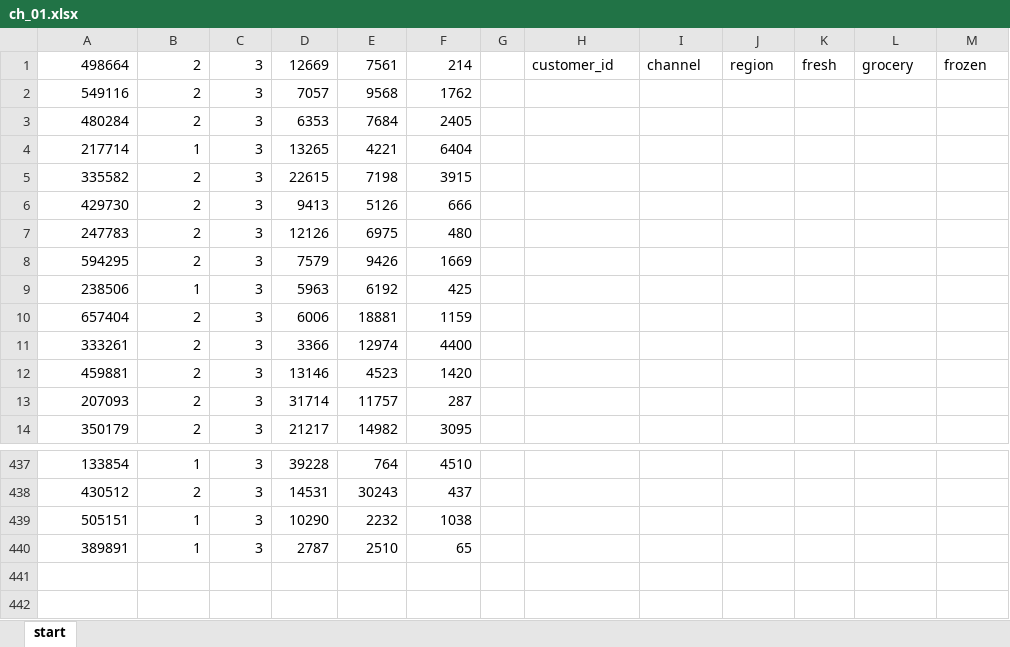
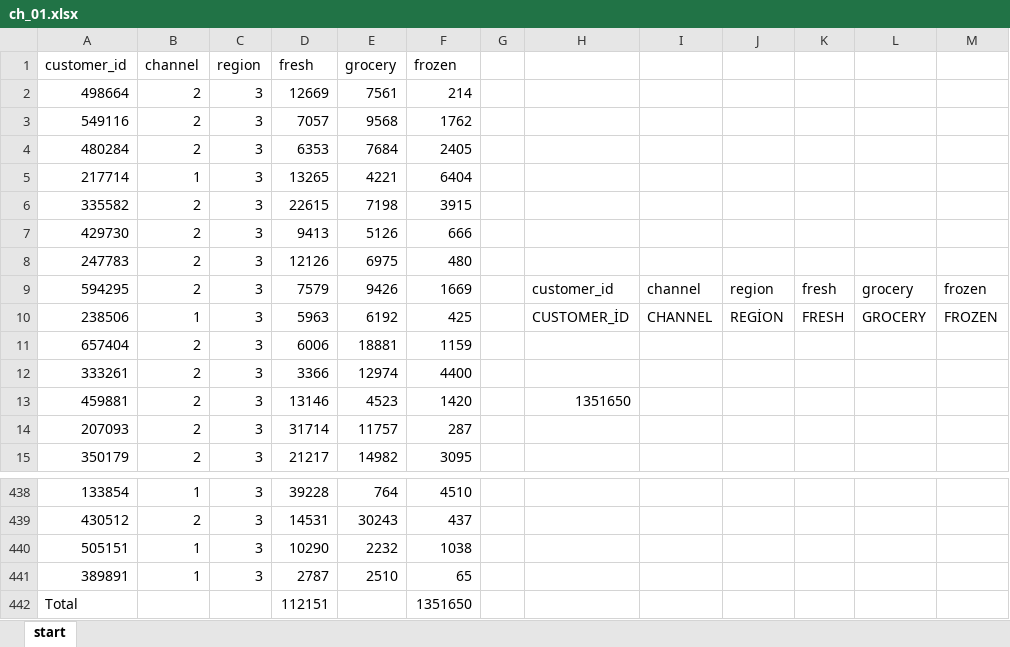
Before and after one commit to edaaydinea/ModernDataAnalyticsInExcel, an Excel workbook: Chapter1/ch_01.xlsx, sheet start, drawn as a sheet; only a part is shown, gaps mark what is left out; values as stored, in another font and other column widths than the file's, no borders; table styles not drawn; addresses are those after the commit; the diff names each change by its address in the sheet, - before the commit and + after, or states it on an @@ line.

```diff
--- a/Chapter1/ch_01.xlsx (sheet start)
+++ b/Chapter1/ch_01.xlsx (sheet start)
+row 1: customer_id | channel | region | fresh | grocery | frozen
-H2: customer_id
+H2: (empty)
-I2: channel
+I2: (empty)
-J2: region
+J2: (empty)
-K2: fresh
+K2: (empty)
-L2: grocery
+L2: (empty)
-M2: frozen
+M2: (empty)
-H9: (empty)
+H9: customer_id
-I9: (empty)
+I9: channel
-J9: (empty)
+J9: region
-K9: (empty)
+K9: fresh
-L9: (empty)
+L9: grocery
-M9: (empty)
+M9: frozen
-H10: (empty)
+H10: CUSTOMER_İD
-I10: (empty)
+I10: CHANNEL
-J10: (empty)
+J10: REGİON
-K10: (empty)
+K10: FRESH
-L10: (empty)
+L10: GROCERY
-M10: (empty)
+M10: FROZEN
-H13: (empty)
+H13: 1351650
+row 442: Total |  |  | 112151 |  | 1351650
```
Also changed, not shown: 1 other file.
